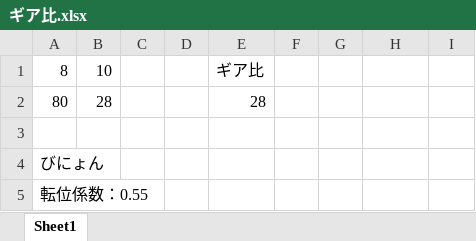
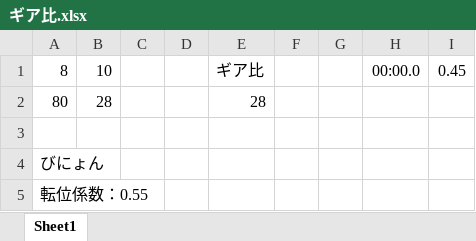
Before and after one commit to Maskil/kawasaki_RhinoAlloy, an Excel workbook: ギア比.xlsx, sheet Sheet1, drawn as a sheet; values as stored, in another font and other column widths than the file's, no borders; the diff names each change by its address in the sheet, - before the commit and + after, or states it on an @@ line.

```diff
--- a/ギア比.xlsx (sheet Sheet1)
+++ b/ギア比.xlsx (sheet Sheet1)
-H1: (empty)
+H1: 00:00.0
-I1: (empty)
+I1: 0.45
```
Also changed, not shown: 23 other files.
